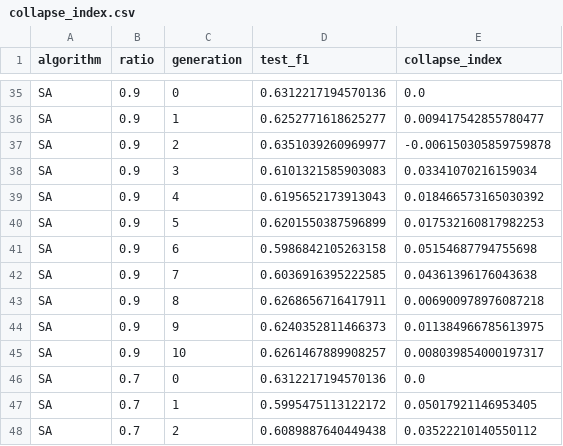
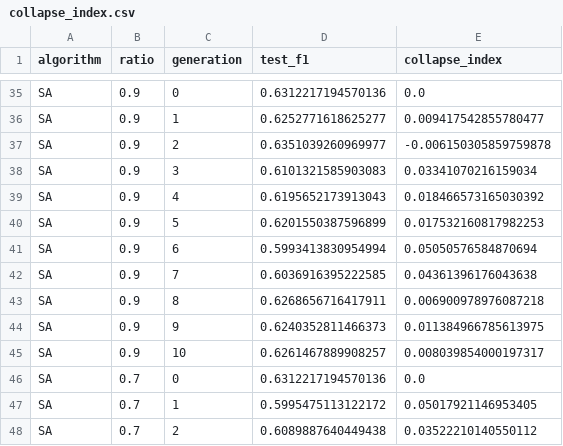
Before and after one commit to Ramprasath-0103/blackmirror, a CSV file: results/collapse_index.csv, drawn as a sheet; only a part is shown, gaps mark what is left out.

```diff
--- a/results/collapse_index.csv
+++ b/results/collapse_index.csv
@@ -40,3 +40,3 @@ SA,0.9,4,0.6195652173913043,0.018466573165030392
 SA,0.9,5,0.6201550387596899,0.017532160817982253
-SA,0.9,6,0.5986842105263158,0.05154687794755698
+SA,0.9,6,0.5993413830954994,0.05050576584870694
 SA,0.9,7,0.6036916395222585,0.04361396176043638
```
Also changed, not shown: results/results.csv, results/summary.csv, 2 other files.
